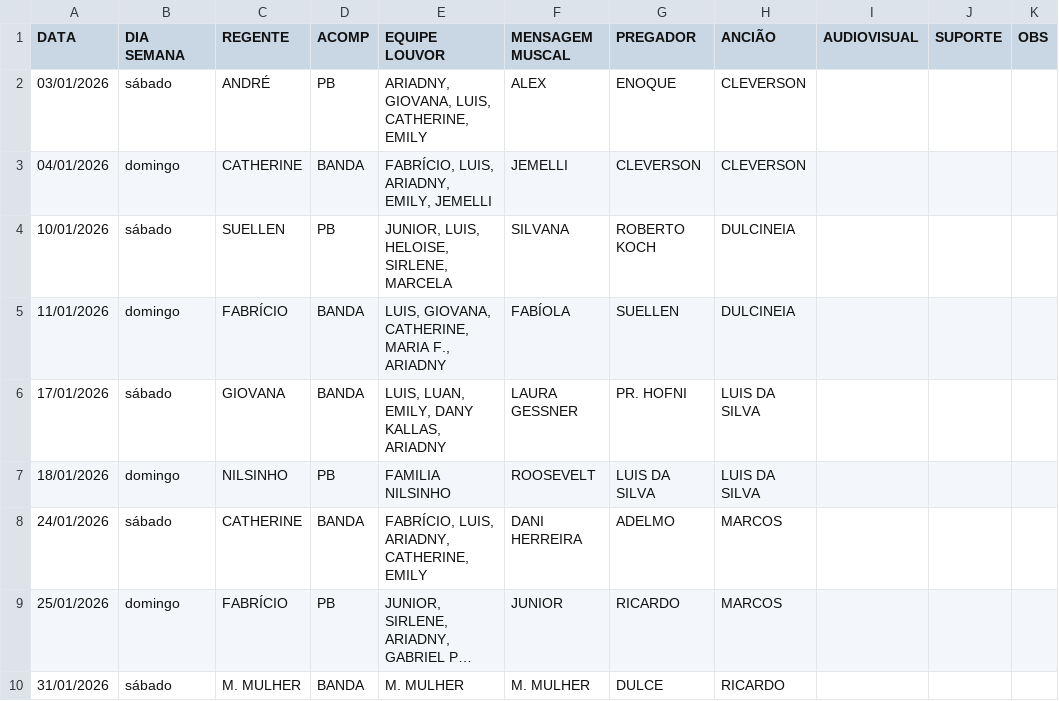
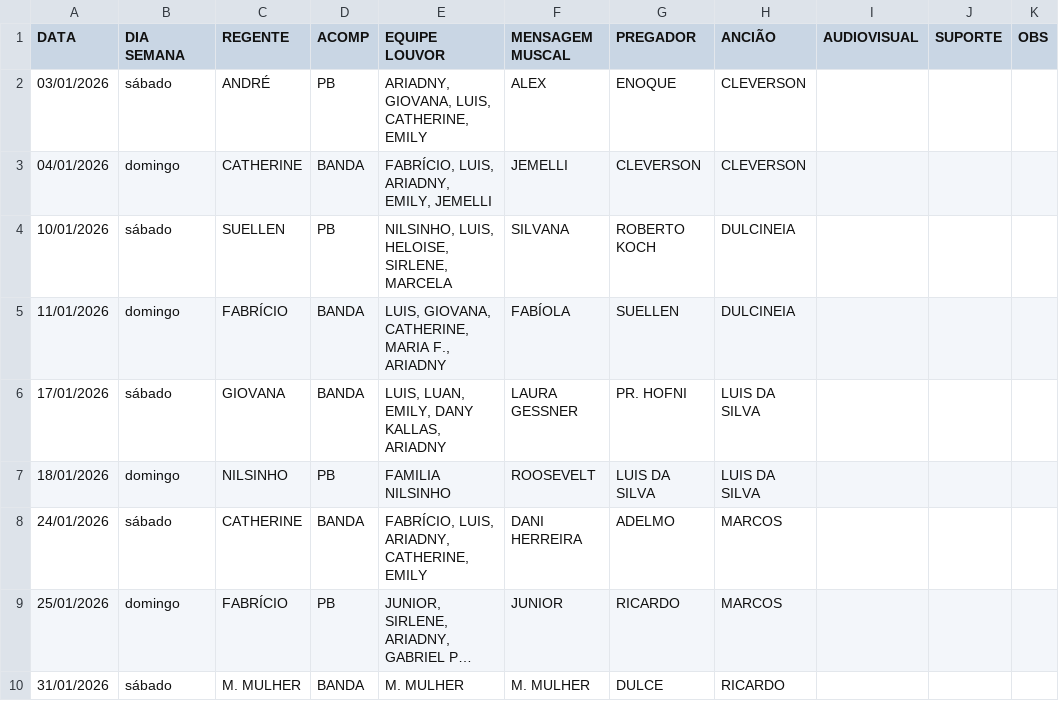
Before and after one commit to NatanBudny/EscalaMusica, a CSV file: docs/atual.csv, drawn as a sheet; long unchanged cells end in ….

Commit message:
Update atual.csv

```diff
--- a/docs/atual.csv
+++ b/docs/atual.csv
@@ -3,3 +3,3 @@ DATA,DIA SEMANA,REGENTE,ACOMP,EQUIPE LOUVOR,MENSAGEM MUSCAL,PREGADOR,ANCIÃO,AUD
 04/01/2026,domingo,CATHERINE,BANDA,"FABRÍCIO, LUIS, ARIADNY, EMILY, JEMELLI",JEMELLI,CLEVERSON,CLEVERSON,,,,
-10/01/2026,sábado,SUELLEN,PB,"JUNIOR, LUIS, HELOISE, SIRLENE, MARCELA",SILVANA,ROBERTO KOCH,DULCINEIA,,,,
+10/01/2026,sábado,SUELLEN,PB,"NILSINHO, LUIS, HELOISE, SIRLENE, MARCELA",SILVANA,ROBERTO KOCH,DULCINEIA,,,,
 11/01/2026,domingo,FABRÍCIO,BANDA,"LUIS, GIOVANA, CATHERINE, MARIA F., ARIADNY",FABÍOLA,SUELLEN,DULCINEIA,,,,
```
